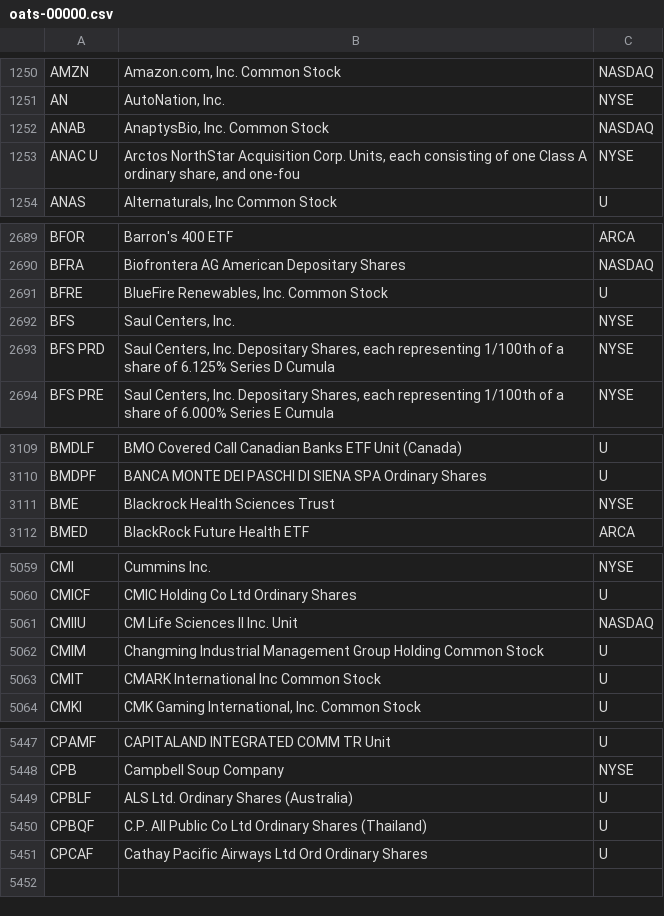
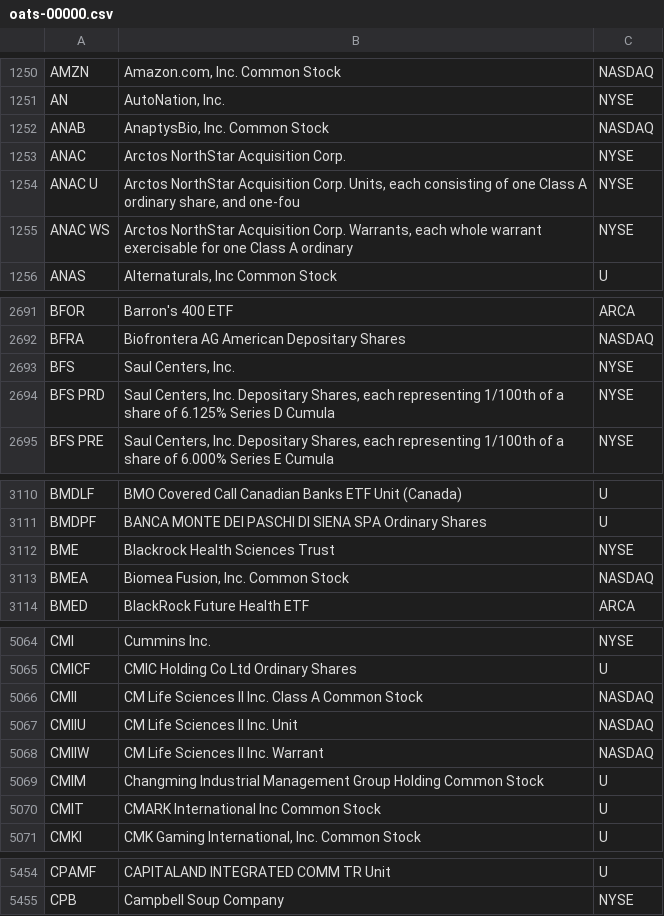
Before and after one commit to haoenhui/oats-reportable, a CSV file: oats-00000.csv, drawn as a sheet; only a part is shown, gaps mark what is left out; the diff covers the shown part only.

```diff
--- a/oats-00000.csv
+++ b/oats-00000.csv
@@ -1252,3 +1252,5 @@ AN,"AutoNation, Inc.",NYSE
 ANAB,"AnaptysBio, Inc. Common Stock",NASDAQ
+ANAC,Arctos NorthStar Acquisition Corp.,NYSE
 ANAC U,"Arctos NorthStar Acquisition Corp. Units, each consisting of one Class A ordinary share, and one-fou",NYSE
+ANAC WS,"Arctos NorthStar Acquisition Corp. Warrants, each whole warrant exercisable for one Class A ordinary",NYSE
 ANAS,"Alternaturals, Inc Common Stock",U
@@ -2690,3 +2692,2 @@ BFOR,Barron's 400 ETF,ARCA
 BFRA,Biofrontera AG American Depositary Shares,NASDAQ
-BFRE,"BlueFire Renewables, Inc. Common Stock",U
 BFS,"Saul Centers, Inc.",NYSE
@@ -3111,2 +3112,3 @@ BMDPF,BANCA MONTE DEI PASCHI DI SIENA SPA Ordinary Shares,U
 BME,Blackrock Health Sciences Trust,NYSE
+BMEA,"Biomea Fusion, Inc. Common Stock",NASDAQ
 BMED,BlackRock Future Health ETF,ARCA
@@ -5060,3 +5065,5 @@ CMI,Cummins Inc.,NYSE
 CMICF,CMIC Holding Co Ltd Ordinary Shares,U
+CMII,CM Life Sciences II Inc. Class A Common Stock,NASDAQ
 CMIIU,CM Life Sciences II Inc. Unit,NASDAQ
+CMIIW,CM Life Sciences II Inc. Warrant,NASDAQ
 CMIM,Changming Industrial Management Group Holding Common Stock,U
@@ -5448,4 +5455 @@ CPAMF,CAPITALAND INTEGRATED COMM TR Unit,U
 CPB,Campbell Soup Company,NYSE
-CPBLF,ALS Ltd. Ordinary Shares (Australia),U
-CPBQF,C.P. All Public Co Ltd Ordinary Shares (Thailand),U
-CPCAF,Cathay Pacific Airways Ltd Ord Ordinary Shares,U
```
Also changed, not shown: 5 added rows, 2 removed rows and 1 edited cell elsewhere in this file, oats-05000.csv, oats-10000.csv, 2 other files.
